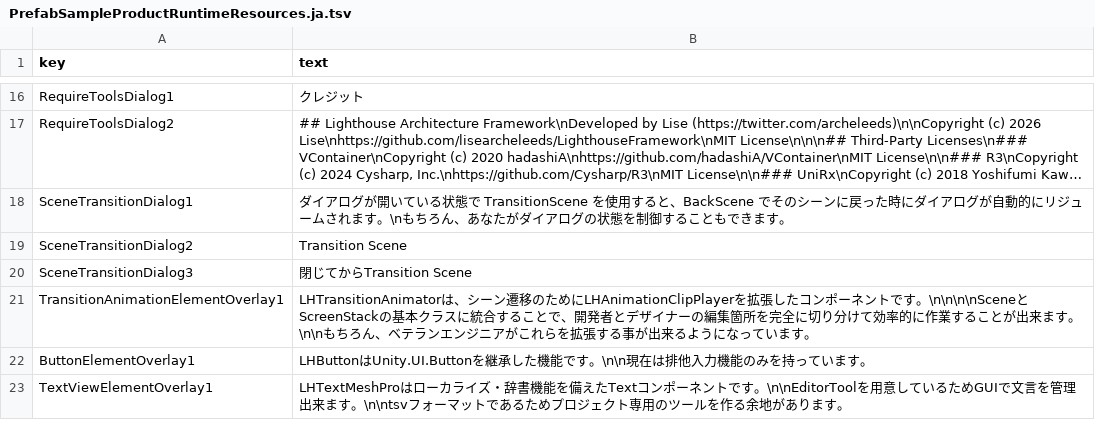
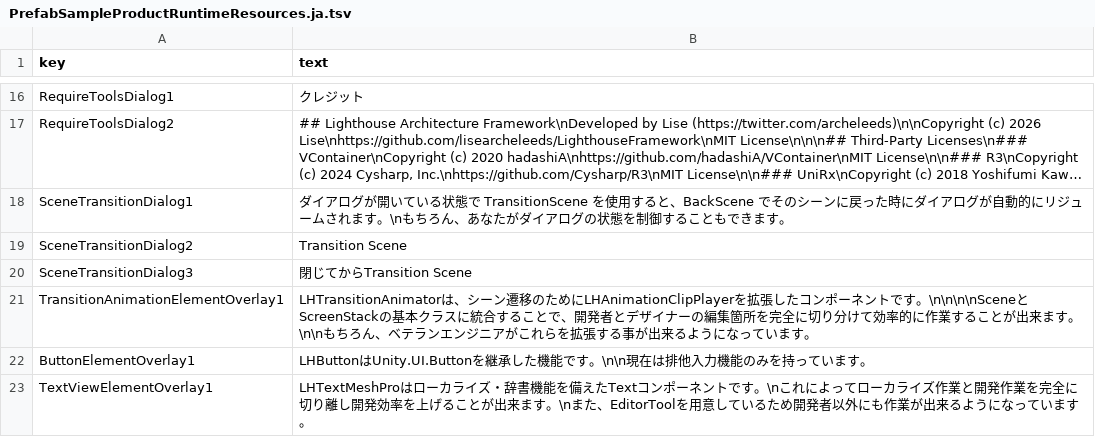
Before and after one commit to lisearcheleeds/LighthouseSample, a TSV file: Client/Assets/StreamingAssets/TextTables/PrefabSampleProductRuntimeResources.ja.tsv, drawn as a sheet; only a part is shown, gaps mark what is left out; long unchanged cells end in ….

```diff
--- a/Client/Assets/StreamingAssets/TextTables/PrefabSampleProductRuntimeResources.ja.tsv
+++ b/Client/Assets/StreamingAssets/TextTables/PrefabSampleProductRuntimeResources.ja.tsv
@@ -22,2 +22,2 @@ TransitionAnimationElementOverlay1	LHTransitionAnimatorは、シーン遷移の
 ButtonElementOverlay1	LHButtonはUnity.UI.Buttonを継承した機能です。\n\n現在は排他入力機能のみを持っています。
-TextViewElementOverlay1	LHTextMeshProはローカライズ・辞書機能を備えたTextコンポーネントです。\n\nEditorToolを用意しているためGUIで文言を管理出来ます。\n\ntsvフォーマットであるためプロジェクト専用のツールを作る余地があります。
+TextViewElementOverlay1	LHTextMeshProはローカライズ・辞書機能を備えたTextコンポーネントです。\nこれによってローカライズ作業と開発作業を完全に切り離し開発効率を上げることが出来ます。\nまた、EditorToolを用意しているため開発者以外にも作業が出来るようになっています。
```
Also changed, not shown: Client/Assets/StreamingAssets/TextTables/PrefabSampleProductRuntimeResources.en.tsv, Client/Assets/StreamingAssets/TextTables/SceneHome.en.tsv, 12 other files.
